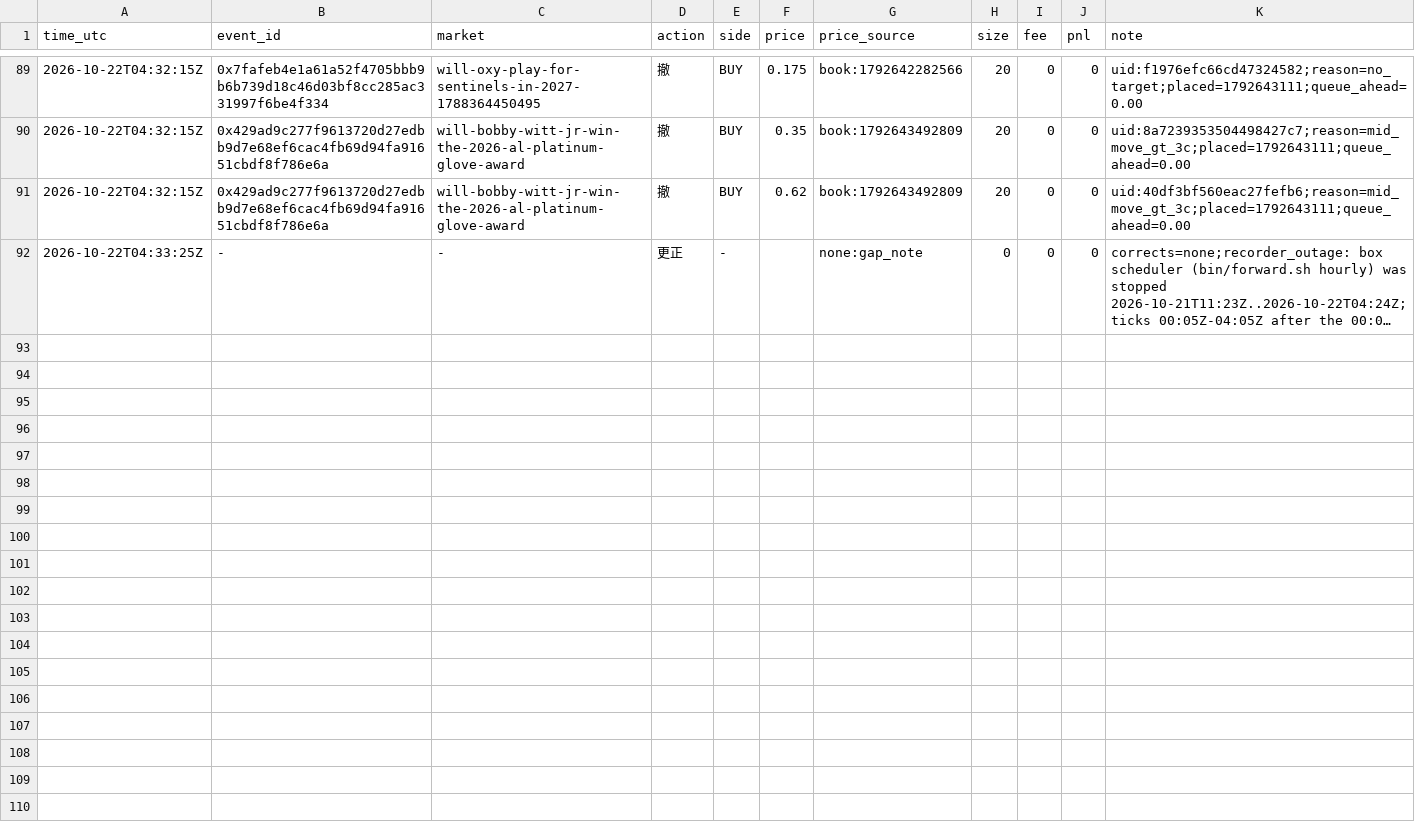
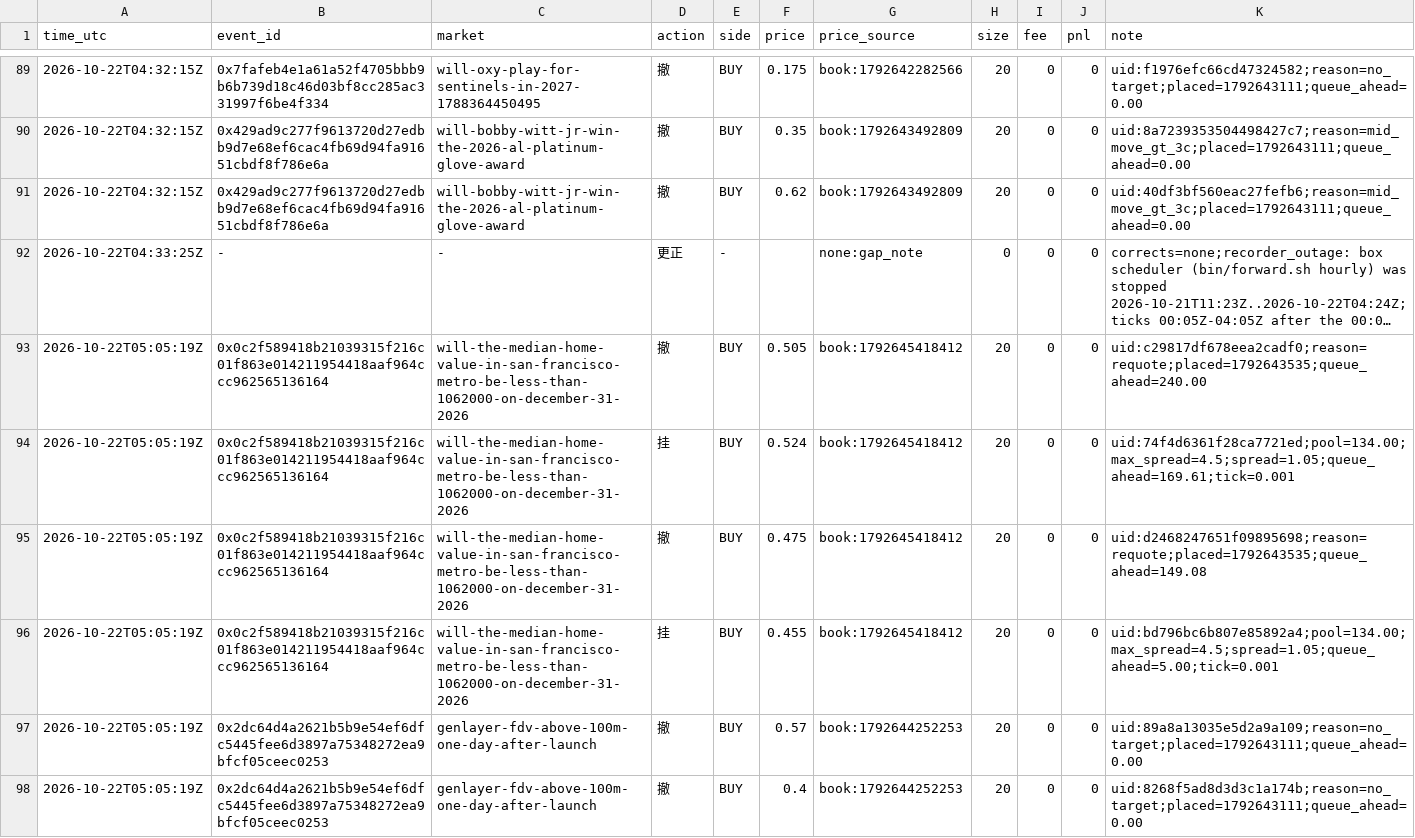
Before and after one commit to yugao-tum/trdproj-bots, a CSV file: bots/quant/forward/quant-034/ledger.csv, drawn as a sheet; only a part is shown, gaps mark what is left out; long unchanged cells end in …; the diff names each change by its address in the sheet, - before the commit and + after, or states it on an @@ line.

Commit message:
[quant] forward 开仓/挂单行先行推送 quant-006 quant-011 quant-034 quant-035 2026-10-22T05:07Z

```diff
--- a/bots/quant/forward/quant-034/ledger.csv
+++ b/bots/quant/forward/quant-034/ledger.csv
+row 93: 2026-10-22T05:05:19Z | 0x0c2f589418b21039315f216c01f863e014211954418aaf964ccc962565136164 | will-the-median-home-value-in-san-francisco-metro-be-less-than-1062000-on-december-31-2026 | 撤 | BUY | 0.505 | book:1792645418412 | 20 | 0 | 0 | uid:c29817df678eea2cadf0;reason=requote;placed=1792643535;queue_ahead=240.00
+row 94: 2026-10-22T05:05:19Z | 0x0c2f589418b21039315f216c01f863e014211954418aaf964ccc962565136164 | will-the-median-home-value-in-san-francisco-metro-be-less-than-1062000-on-december-31-2026 | 挂 | BUY | 0.524 | book:1792645418412 | 20 | 0 | 0 | uid:74f4d6361f28ca7721ed;pool=134.00;max_spread=4.5;spread=1.05;queue_ahead=169.61;tick=0.001
+row 95: 2026-10-22T05:05:19Z | 0x0c2f589418b21039315f216c01f863e014211954418aaf964ccc962565136164 | will-the-median-home-value-in-san-francisco-metro-be-less-than-1062000-on-december-31-2026 | 撤 | BUY | 0.475 | book:1792645418412 | 20 | 0 | 0 | uid:d2468247651f09895698;reason=requote;placed=1792643535;queue_ahead=149.08
+row 96: 2026-10-22T05:05:19Z | 0x0c2f589418b21039315f216c01f863e014211954418aaf964ccc962565136164 | will-the-median-home-value-in-san-francisco-metro-be-less-than-1062000-on-december-31-2026 | 挂 | BUY | 0.455 | book:1792645418412 | 20 | 0 | 0 | uid:bd796bc6b807e85892a4;pool=134.00;max_spread=4.5;spread=1.05;queue_ahead=5.00;tick=0.001
+row 97: 2026-10-22T05:05:19Z | 0x2dc64d4a2621b5b9e54ef6dfc5445fee6d3897a75348272ea9bfcf05ceec0253 | genlayer-fdv-above-100m-one-day-after-launch | 撤 | BUY | 0.57 | book:1792644252253 | 20 | 0 | 0 | uid:89a8a13035e5d2a9a109;reason=no_target;placed=1792643111;queue_ahead=0.00
+row 98: 2026-10-22T05:05:19Z | 0x2dc64d4a2621b5b9e54ef6dfc5445fee6d3897a75348272ea9bfcf05ceec0253 | genlayer-fdv-above-100m-one-day-after-launch | 撤 | BUY | 0.4 | book:1792644252253 | 20 | 0 | 0 | uid:8268f5ad8d3d3c1a174b;reason=no_target;placed=1792643111;queue_ahead=0.00
```
Also changed, not shown: bots/quant/forward/quant-006/ledger.csv, bots/quant/forward/quant-035/ledger.csv, 4 other files.
